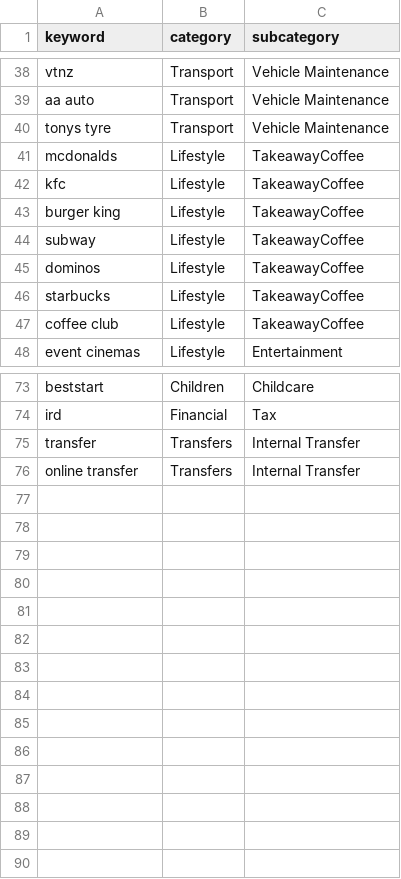
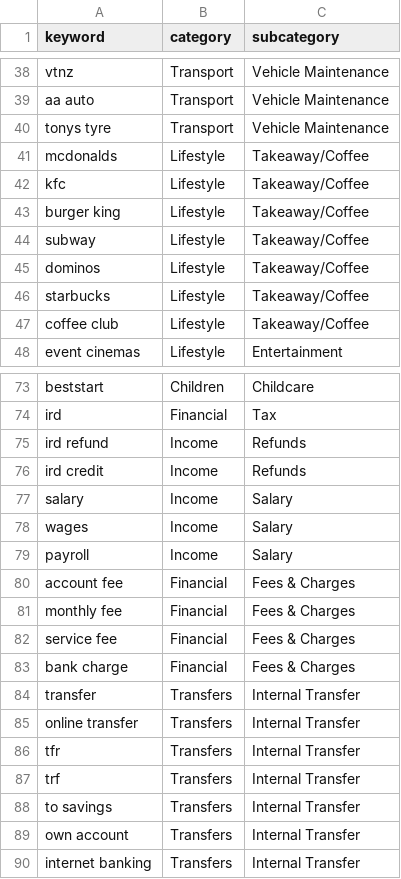
Before and after one commit to WLIAS/LazyBudget, a CSV file: lib/categorisation/merchant-mappings.csv, drawn as a sheet; only a part is shown, gaps mark what is left out; the diff covers the shown part only.

```diff
--- a/lib/categorisation/merchant-mappings.csv
+++ b/lib/categorisation/merchant-mappings.csv
@@ -40,9 +40,9 @@ aa auto,Transport,Vehicle Maintenance
 tonys tyre,Transport,Vehicle Maintenance
-mcdonalds,Lifestyle,TakeawayCoffee
-kfc,Lifestyle,TakeawayCoffee
-burger king,Lifestyle,TakeawayCoffee
-subway,Lifestyle,TakeawayCoffee
-dominos,Lifestyle,TakeawayCoffee
-starbucks,Lifestyle,TakeawayCoffee
-coffee club,Lifestyle,TakeawayCoffee
+mcdonalds,Lifestyle,Takeaway/Coffee
+kfc,Lifestyle,Takeaway/Coffee
+burger king,Lifestyle,Takeaway/Coffee
+subway,Lifestyle,Takeaway/Coffee
+dominos,Lifestyle,Takeaway/Coffee
+starbucks,Lifestyle,Takeaway/Coffee
+coffee club,Lifestyle,Takeaway/Coffee
 event cinemas,Lifestyle,Entertainment
@@ -74,3 +74,17 @@ beststart,Children,Childcare
 ird,Financial,Tax
+ird refund,Income,Refunds
+ird credit,Income,Refunds
+salary,Income,Salary
+wages,Income,Salary
+payroll,Income,Salary
+account fee,Financial,Fees & Charges
+monthly fee,Financial,Fees & Charges
+service fee,Financial,Fees & Charges
+bank charge,Financial,Fees & Charges
 transfer,Transfers,Internal Transfer
 online transfer,Transfers,Internal Transfer
+tfr,Transfers,Internal Transfer
+trf,Transfers,Internal Transfer
+to savings,Transfers,Internal Transfer
+own account,Transfers,Internal Transfer
+internet banking,Transfers,Internal Transfer
```
Also changed, not shown: 5 edited cells elsewhere in this file, 4 other files.
